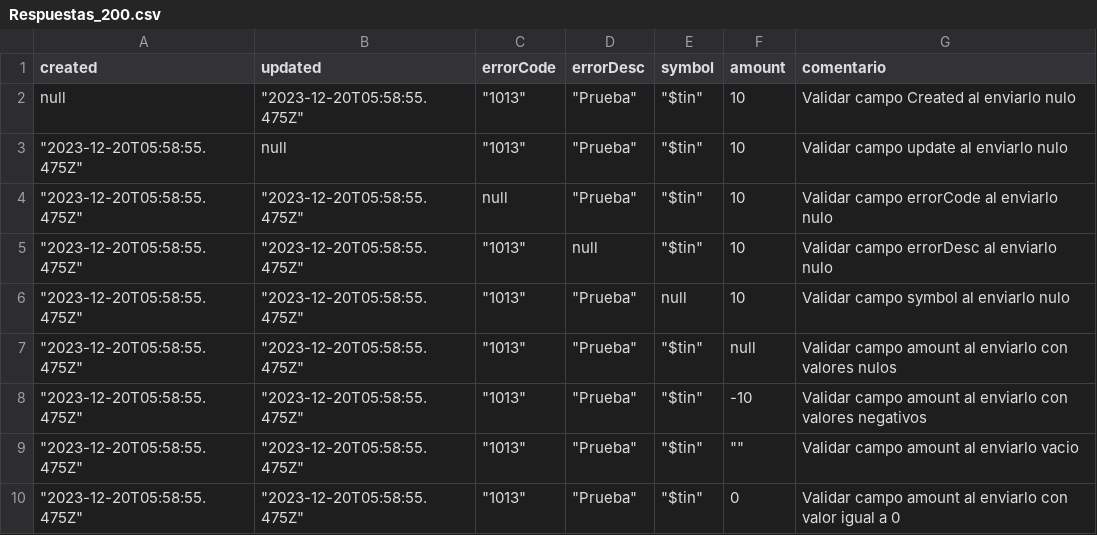
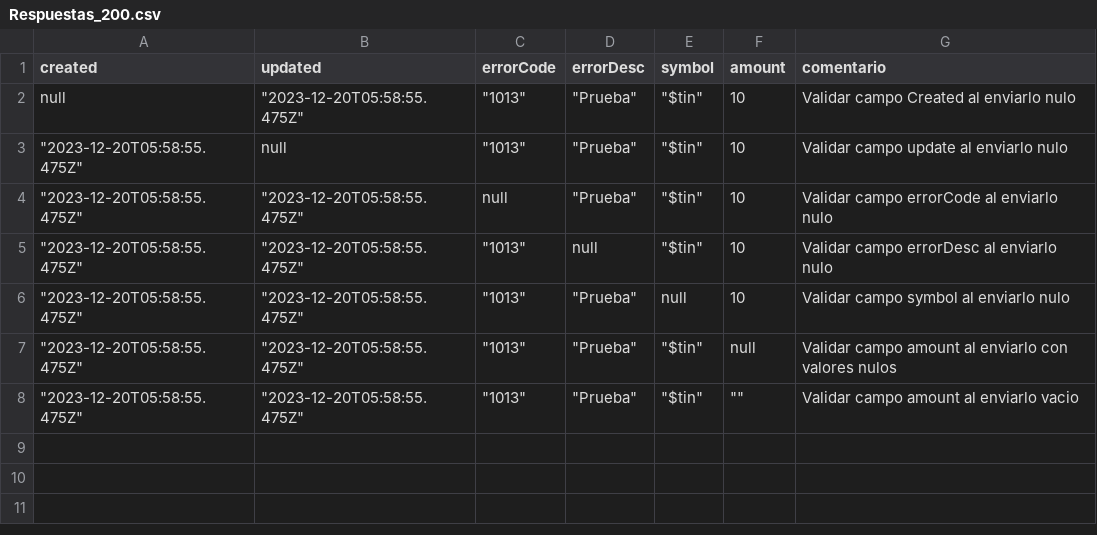
Before and after one commit to sergiomolber/Transfiya_flujo_de_fallos, a CSV file: CALLBACK/Respuestas_200.csv, drawn as a sheet; the diff names each change by its address in the sheet, - before the commit and + after, or states it on an @@ line.

```diff
--- a/CALLBACK/Respuestas_200.csv
+++ b/CALLBACK/Respuestas_200.csv
-row 8: "2023-12-20T05:58:55.475Z" | "2023-12-20T05:58:55.475Z" | "1013" | "Prueba" | "$tin" | -10 | Validar campo amount al enviarlo con valores negativos
-row 10: "2023-12-20T05:58:55.475Z" | "2023-12-20T05:58:55.475Z" | "1013" | "Prueba" | "$tin" | 0 | Validar campo amount al enviarlo con valor igual a 0
```
Also changed, not shown: CALLBACK/Respuestas_400.csv, 1 other file.
